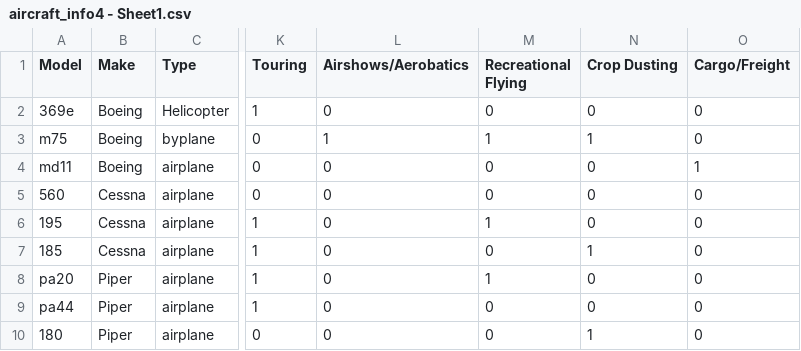
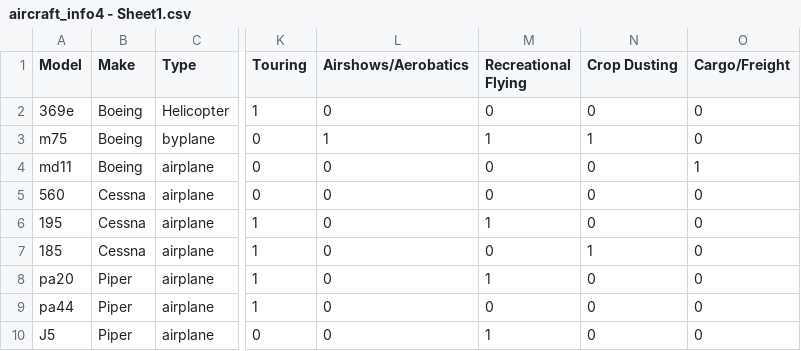
Before and after one commit to torederu/NTSB-Aviation-Analysis, a CSV file: eduardo/aircraft_info4 - Sheet1.csv, drawn as a sheet; only a part is shown, gaps mark what is left out; the diff names each change by its address in the sheet, - before the commit and + after, or states it on an @@ line.

```diff
--- a/eduardo/aircraft_info4 - Sheet1.csv
+++ b/eduardo/aircraft_info4 - Sheet1.csv
-A10 (Model): 180
+A10 (Model): J5
-M10 (Recreational Flying): 0
+M10 (Recreational Flying): 1
-N10 (Crop Dusting): 1
+N10 (Crop Dusting): 0
```
Also changed, not shown: 2 other files.
